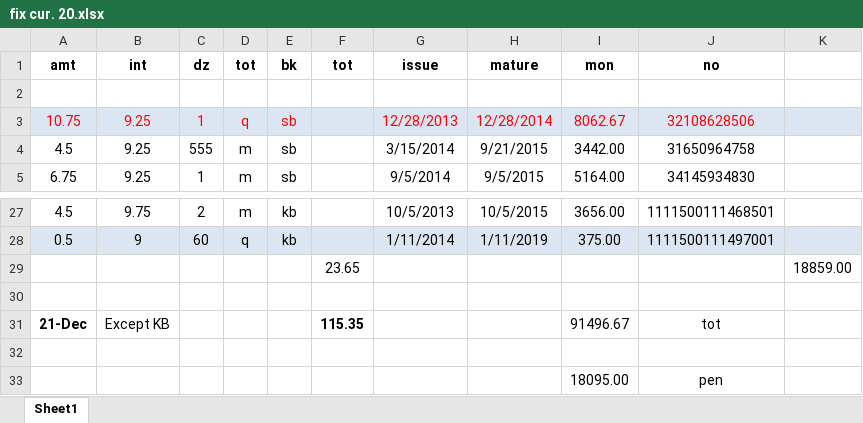
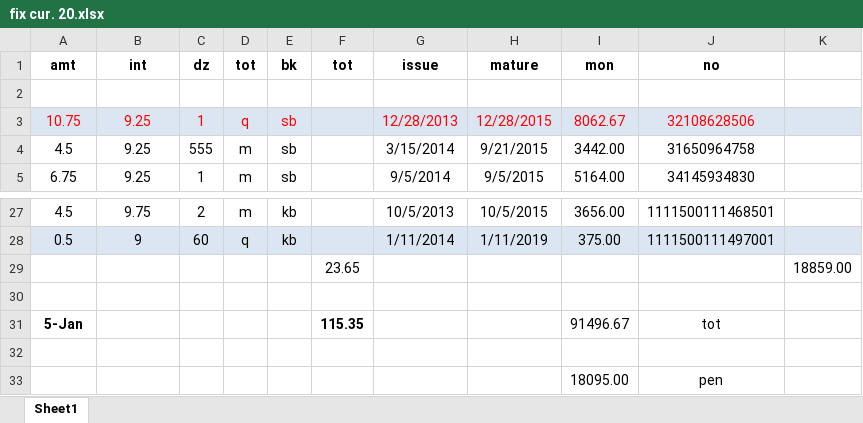
Before and after one commit to niladri-git/Finance, an Excel workbook: Fix/fix cur. 20.xlsx, sheet Sheet1, drawn as a sheet; only a part is shown, gaps mark what is left out; values as stored, in another font and other column widths than the file's, no borders; the diff names each change by its address in the sheet, - before the commit and + after, or states it on an @@ line.

```diff
--- a/Fix/fix cur. 20.xlsx (sheet Sheet1)
+++ b/Fix/fix cur. 20.xlsx (sheet Sheet1)
-H3 (mature): 12/28/2014
+H3 (mature): 12/28/2015
-A31 (amt): 21-Dec
+A31 (amt): 5-Jan
-B31 (int): Except KB
+B31 (int): (empty)
```
Also changed, not shown: 1 other file.
